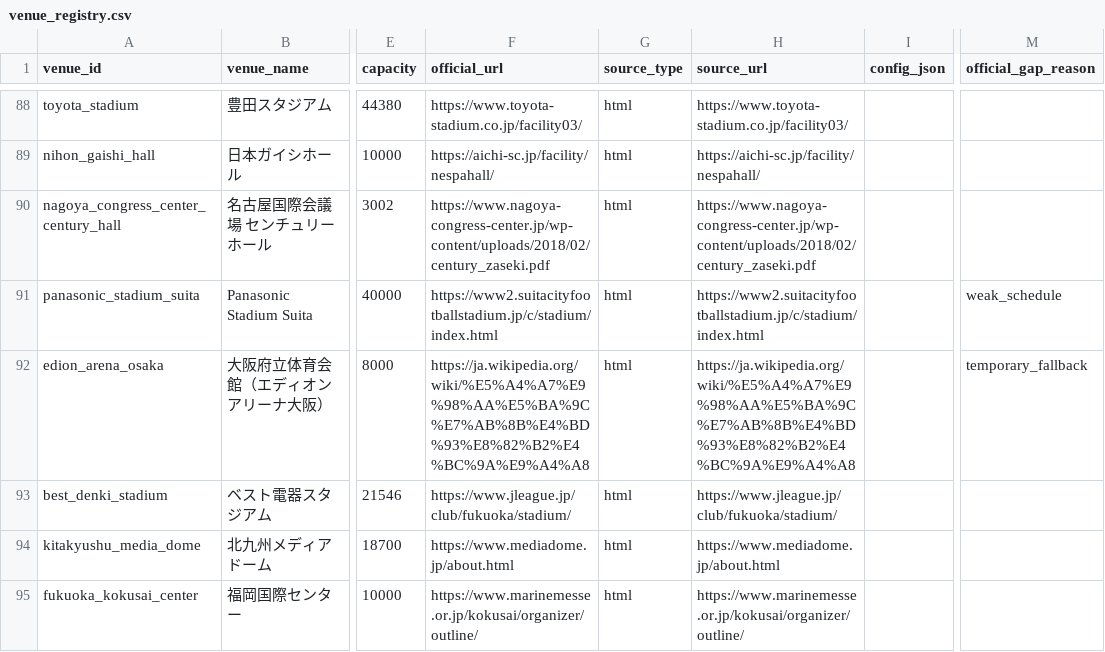
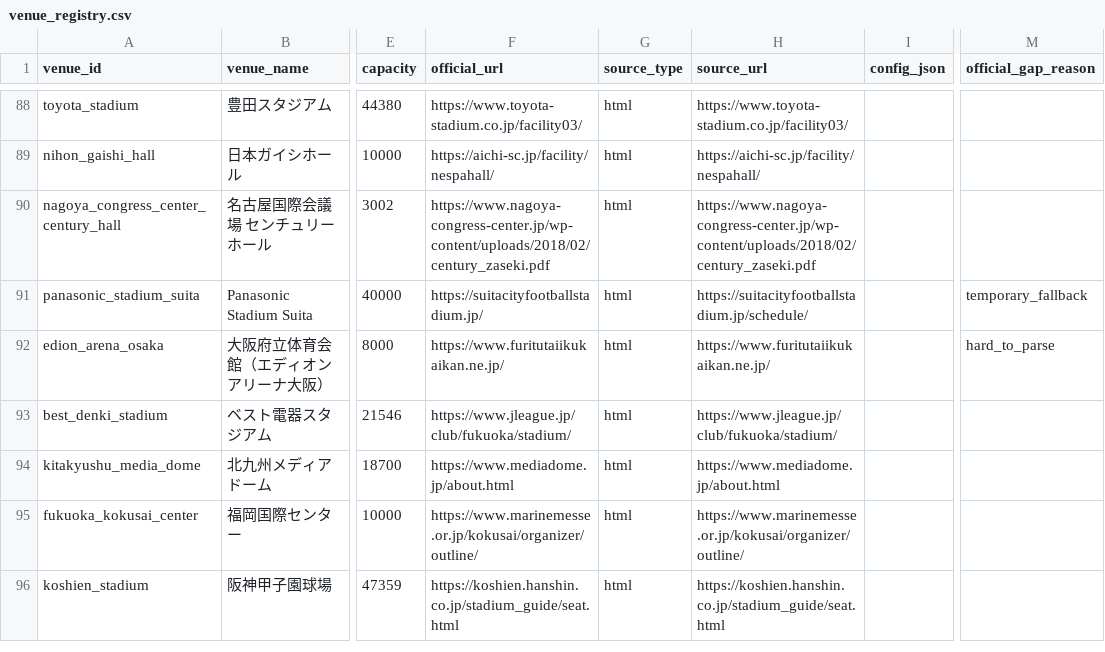
Before and after one commit to NemuKei/market-stats-viewer, a CSV file: data/venue_registry.csv, drawn as a sheet; only a part is shown, gaps mark what is left out; the shorter side is filled out with more unchanged rows; the diff names each change by its address in the sheet, - before the commit and + after, or states it on an @@ line.

Commit message:
docs: triage osaka official fetch candidates

```diff
--- a/data/venue_registry.csv
+++ b/data/venue_registry.csv
-F91 (official_url): https://www2.suitacityfootballstadium.jp/c/stadium/index.html
+F91 (official_url): https://suitacityfootballstadium.jp/
-H91 (source_url): https://www2.suitacityfootballstadium.jp/c/stadium/index.html
+H91 (source_url): https://suitacityfootballstadium.jp/schedule/
-M91 (official_gap_reason): weak_schedule
+M91 (official_gap_reason): temporary_fallback
-F92 (official_url): https://ja.wikipedia.org/wiki/%E5%A4%A7%E9%98%AA%E5%BA%9C%E7%AB%8B%E4%BD%93%E8%82%B2%E4%BC%9A%E9%A4%A8
+F92 (official_url): https://www.furitutaiikukaikan.ne.jp/
-H92 (source_url): https://ja.wikipedia.org/wiki/%E5%A4%A7%E9%98%AA%E5%BA%9C%E7%AB%8B%E4%BD%93%E8%82%B2%E4%BC%9A%E9%A4%A8
+H92 (source_url): https://www.furitutaiikukaikan.ne.jp/
-M92 (official_gap_reason): temporary_fallback
+M92 (official_gap_reason): hard_to_parse
```
Also changed, not shown: 3 other files.
